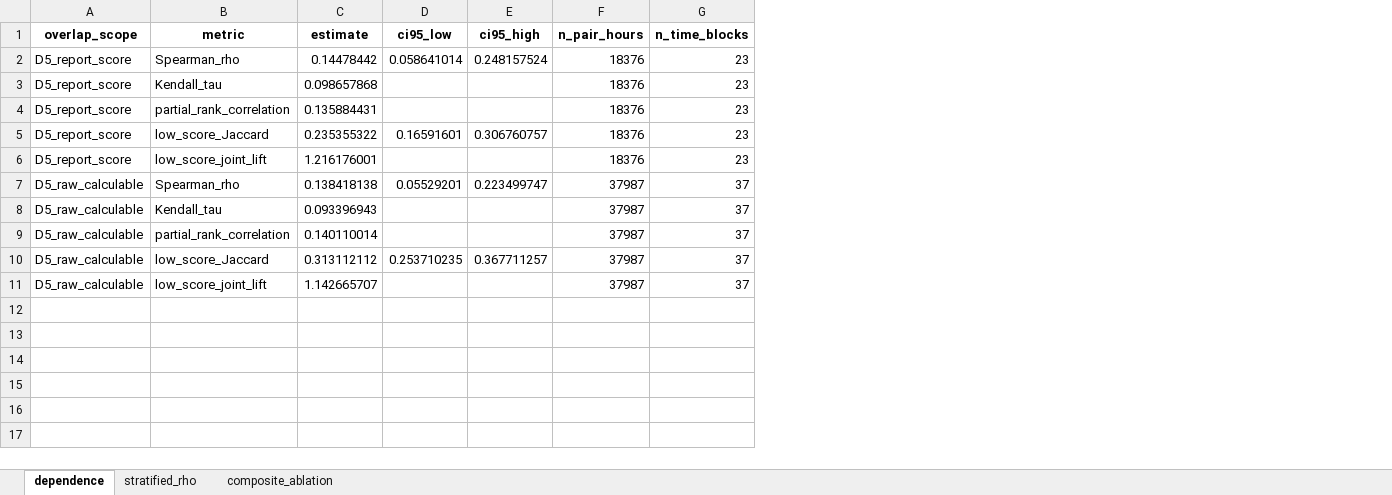
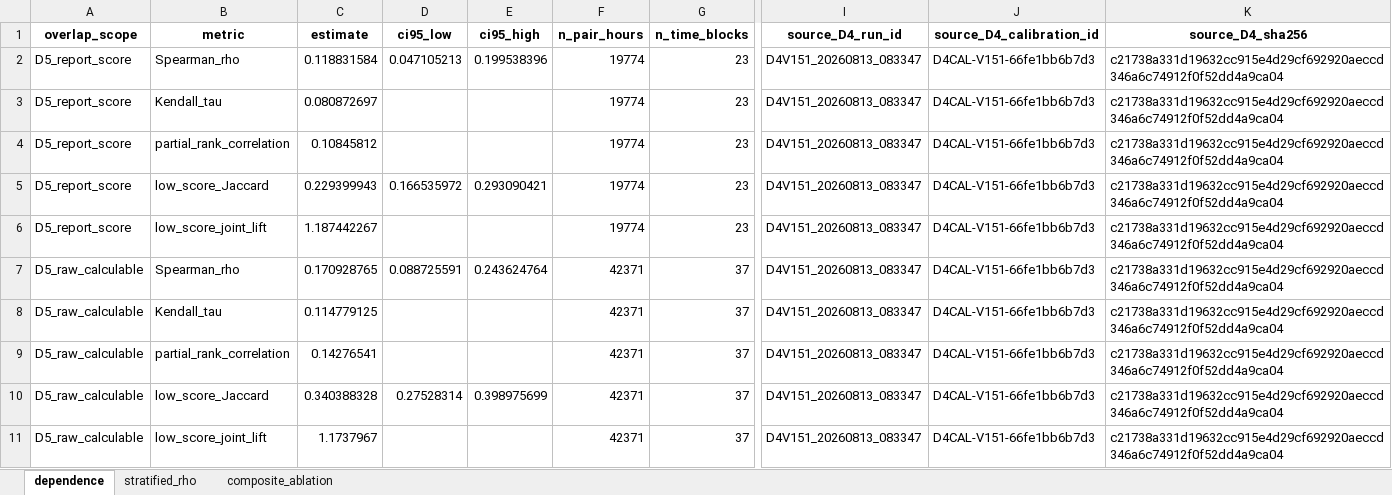
Before and after one commit to muzi-1998/beian_tree, an Excel workbook: Project 1 Data Quality Assessment/D5 Topological Role Consistency and Structural Representativeness/outputs/publication/FigD5_7_D4_D5_complementarity_source_data.xlsx, sheet dependence, drawn as a sheet; only a part is shown, gaps mark what is left out; values as stored, in another font and other column widths than the file's, no borders; the diff names each change by its address in the sheet, - before the commit and + after, or states it on an @@ line.

```diff
--- a/Project 1 Data Quality Assessment/D5 Topological Role Consistency and Structural Representativeness/outputs/publication/FigD5_7_D4_D5_complementarity_source_data.xlsx (sheet dependence)
+++ b/Project 1 Data Quality Assessment/D5 Topological Role Consistency and Structural Representativeness/outputs/publication/FigD5_7_D4_D5_complementarity_source_data.xlsx (sheet dependence)
+column I (source_D4_run_id), rows 2-11: all D4V151_20260813_083347
+column J (source_D4_calibration_id), rows 2-11: all D4CAL-V151-66fe1bb6b7d3
+column K (source_D4_sha256), rows 2-11: all c21738a331d19632cc915e4d29cf692920aeccd346a6c74912f0f52dd4a9ca04
-C2 (estimate): 0.14478442
+C2 (estimate): 0.118831584
-D2 (ci95_low): 0.058641014
+D2 (ci95_low): 0.047105213
-E2 (ci95_high): 0.248157524
+E2 (ci95_high): 0.199538396
-F2:F6 (n_pair_hours): 18376
+F2:F6 (n_pair_hours): 19774
-C3 (estimate): 0.098657868
+C3 (estimate): 0.080872697
-C4 (estimate): 0.135884431
+C4 (estimate): 0.10845812
-C5 (estimate): 0.235355322
+C5 (estimate): 0.229399943
-D5 (ci95_low): 0.16591601
+D5 (ci95_low): 0.166535972
-E5 (ci95_high): 0.306760757
+E5 (ci95_high): 0.293090421
-C6 (estimate): 1.216176001
+C6 (estimate): 1.187442267
-C7 (estimate): 0.138418138
+C7 (estimate): 0.170928765
-D7 (ci95_low): 0.05529201
+D7 (ci95_low): 0.088725591
-E7 (ci95_high): 0.223499747
+E7 (ci95_high): 0.243624764
-F7:F11 (n_pair_hours): 37987
+F7:F11 (n_pair_hours): 42371
-C8 (estimate): 0.093396943
+C8 (estimate): 0.114779125
-C9 (estimate): 0.140110014
+C9 (estimate): 0.14276541
-C10 (estimate): 0.313112112
+C10 (estimate): 0.340388328
-D10 (ci95_low): 0.253710235
+D10 (ci95_low): 0.27528314
-E10 (ci95_high): 0.367711257
+E10 (ci95_high): 0.398975699
-C11 (estimate): 1.142665707
+C11 (estimate): 1.1737967
```
Also changed, not shown: sheet stratified_rho, sheet composite_ablation, Project 1 Data Quality Assessment/D5 Topological Role Consistency and Structural Representativeness/outputs/local/D5_audit_log.xlsx, Project 1 Data Quality Assessment/D5 Topological Role Consistency and Structural Representativeness/outputs/publication/D5_publication_audit_tables.xlsx, 39 other files.
